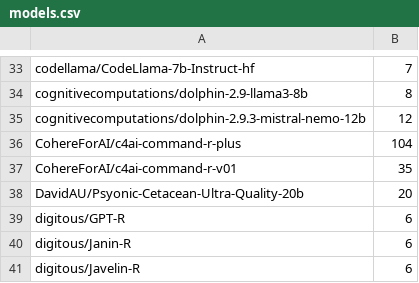
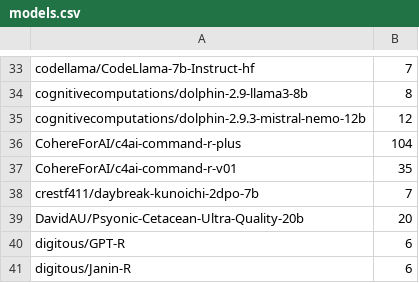
Before and after one commit to Haidra-Org/AI-Horde-text-model-reference, a CSV file: models.csv, drawn as a sheet; only a part is shown, gaps mark what is left out; the shorter side is filled out with more unchanged rows; the diff names each change by its address in the sheet, - before the commit and + after, or states it on an @@ line.

Commit message:
kunoichi 2dpo

```diff
--- a/models.csv
+++ b/models.csv
+row 38: crestf411/daybreak-kunoichi-2dpo-7b | 7
```
Also changed, not shown: 1 other file.
